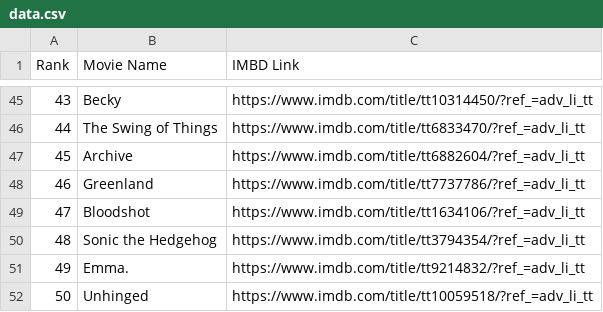
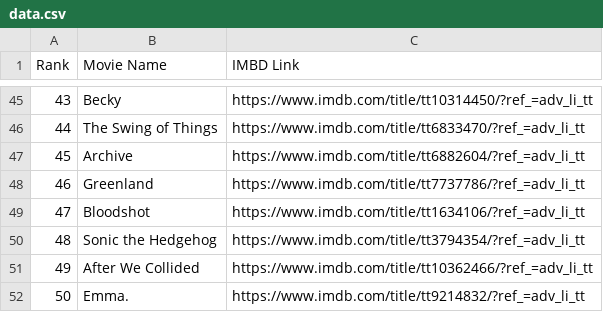
Before and after one commit to crazyuploader/IMDb_Top_50, a CSV file: Data/data.csv, drawn as a sheet; only a part is shown, gaps mark what is left out.

```diff
--- a/Data/data.csv
+++ b/Data/data.csv
@@ -50,3 +50,3 @@ Rank, Movie Name, IMBD Link
 48, Sonic the Hedgehog, https://www.imdb.com/title/tt3794354/?ref_=adv_li_tt
-49, Emma., https://www.imdb.com/title/tt9214832/?ref_=adv_li_tt
-50, Unhinged, https://www.imdb.com/title/tt10059518/?ref_=adv_li_tt
+49, After We Collided, https://www.imdb.com/title/tt10362466/?ref_=adv_li_tt
+50, Emma., https://www.imdb.com/title/tt9214832/?ref_=adv_li_tt
```
Also changed, not shown: 1 other file.
